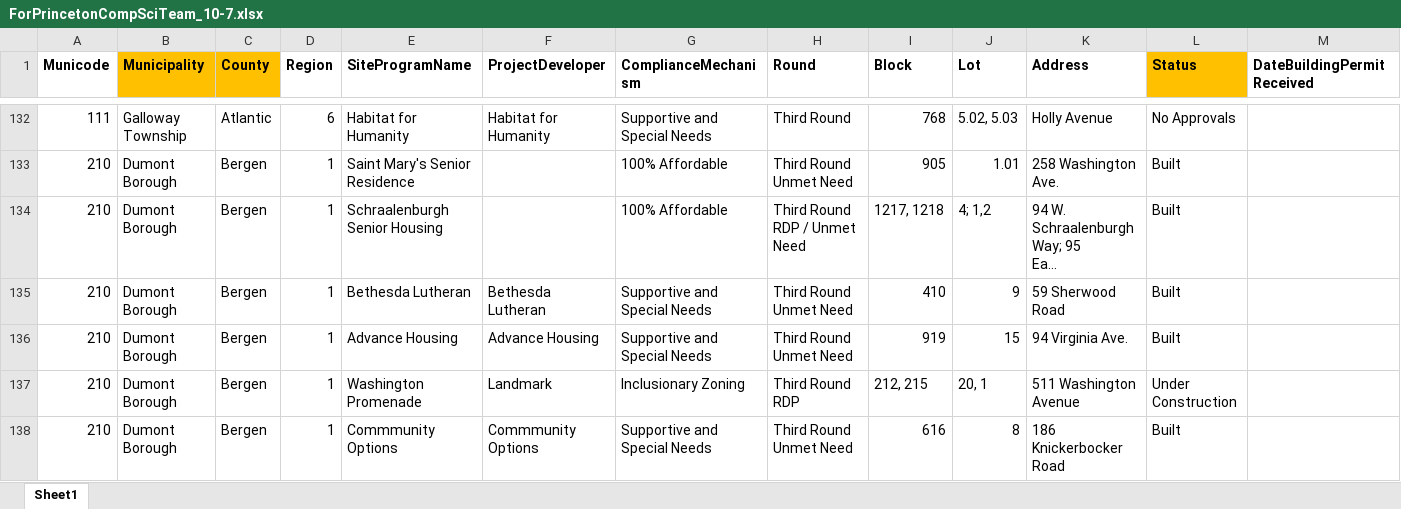
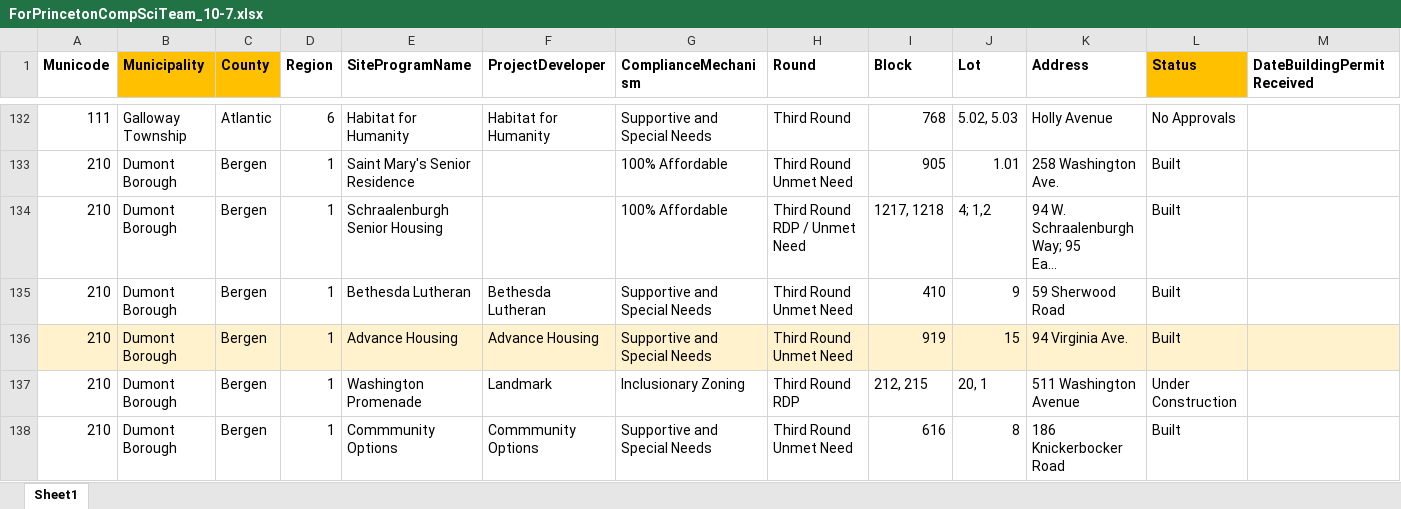
Before and after one commit to juliar27/fair-share-housing-5, an Excel workbook: data/ForPrincetonCompSciTeam_10-7.xlsx, sheet Sheet1, drawn as a sheet; only a part is shown, gaps mark what is left out; long unchanged cells end in …; values as stored, in another font and other column widths than the file's, no borders; the diff covers the shown part only; the diff names each change by its address in the sheet, - before the commit and + after, or states it on an @@ line.

```diff
--- a/data/ForPrincetonCompSciTeam_10-7.xlsx (sheet Sheet1)
+++ b/data/ForPrincetonCompSciTeam_10-7.xlsx (sheet Sheet1)
-A136:M136 fill: none
+A136:M136 fill: #FFF2CC
```
Also changed, not shown: cell formats elsewhere in this sheet, 2 other files.
